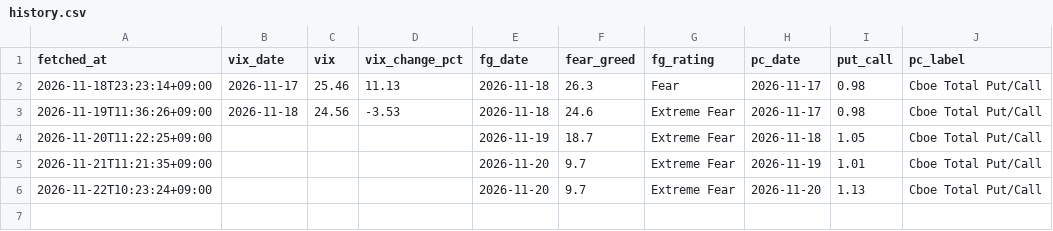
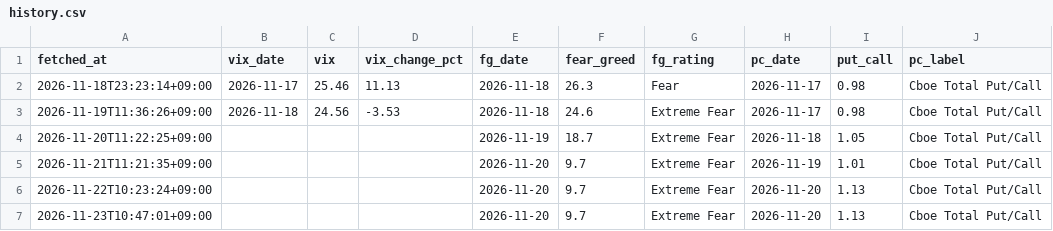
Before and after one commit to mohawkkids1980-hue/nikkei-market, a CSV file: data/history.csv, drawn as a sheet; the diff names each change by its address in the sheet, - before the commit and + after, or states it on an @@ line.

```diff
--- a/data/history.csv
+++ b/data/history.csv
+row 7: 2026-11-23T10:47:01+09:00 |  |  |  | 2026-11-20 | 9.7 | Extreme Fear | 2026-11-20 | 1.13 | Cboe Total Put/Call
```
Also changed, not shown: 1 other file.
